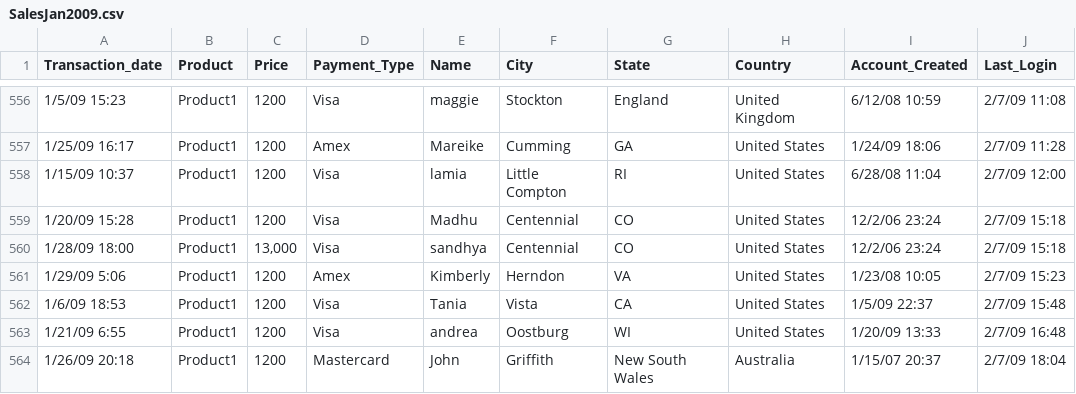
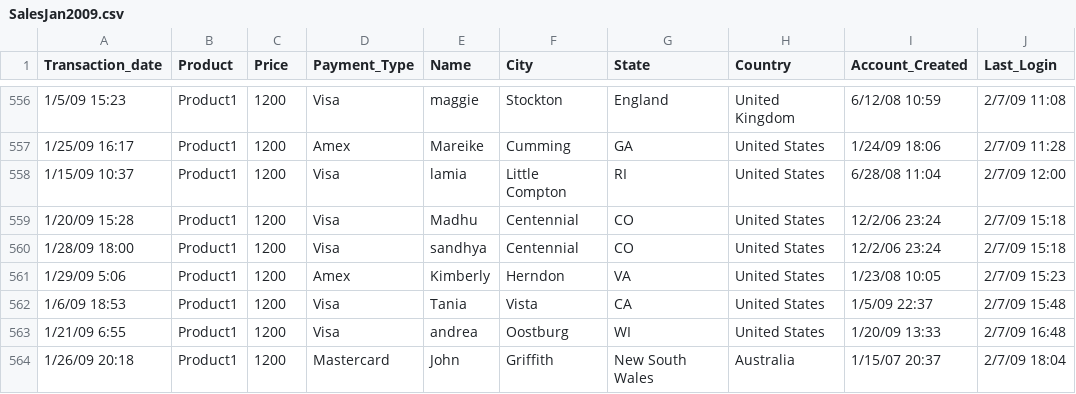
Before and after one commit to radioactivit/big-data, a CSV file: hadoop/exerciceBoutique/SalesJan2009.csv, drawn as a sheet; only a part is shown, gaps mark what is left out; the diff names each change by its address in the sheet, - before the commit and + after, or states it on an @@ line.

Commit message:
Update SalesJan2009.csv

```diff
--- a/hadoop/exerciceBoutique/SalesJan2009.csv
+++ b/hadoop/exerciceBoutique/SalesJan2009.csv
-C560 (Price): 13,000
+C560 (Price): 1200
```
